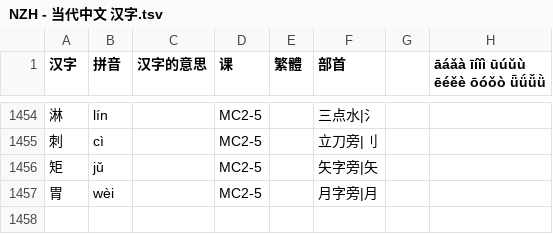
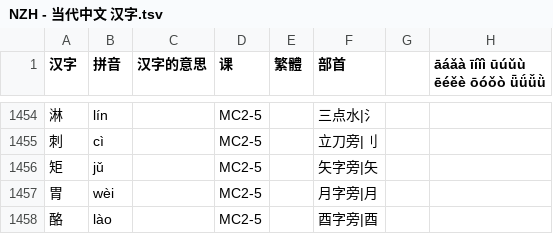
Before and after one commit to jdwebdev/chinois, a TSV file: tsv/NZH - 当代中文 汉字.tsv, drawn as a sheet; only a part is shown, gaps mark what is left out; the diff names each change by its address in the sheet, - before the commit and + after, or states it on an @@ line.

```diff
--- a/tsv/NZH - 当代中文 汉字.tsv
+++ b/tsv/NZH - 当代中文 汉字.tsv
+row 1458: 酪 | lào |  | MC2-5 |  | 酉字旁|酉
```
Also changed, not shown: tsv/NZH - 当代中文 课本.tsv.
